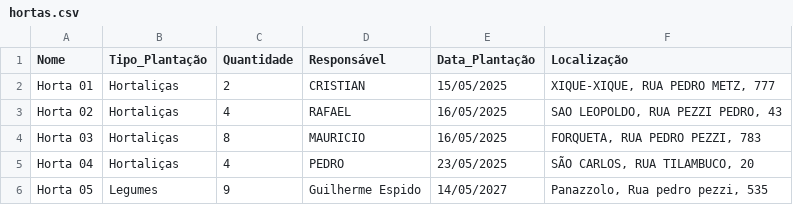
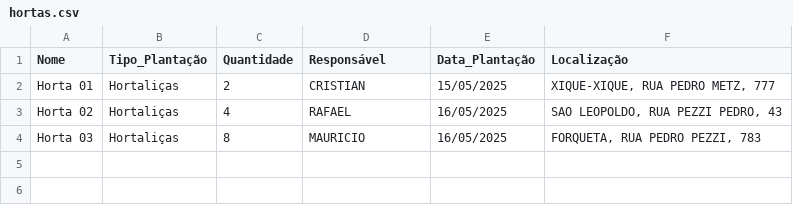
Before and after one commit to GBad0/PlantCare, a CSV file: data/hortas.csv, drawn as a sheet.

```diff
--- a/data/hortas.csv
+++ b/data/hortas.csv
@@ -4,3 +4 @@ Nome,Tipo_Plantação,Quantidade,Responsável,Data_Plantação,Localização
 "Horta 03","Hortaliças",8,"MAURICIO",16/05/2025,"FORQUETA, RUA PEDRO PEZZI, 783"
-"Horta 04","Hortaliças",4,"PEDRO",23/05/2025,"SÃO CARLOS, RUA TILAMBUCO, 20"
-"Horta 05","Legumes",9,"Guilherme Espido",14/05/2027,"Panazzolo, Rua pedro pezzi, 535"
```
Also changed, not shown: 33 other files.
